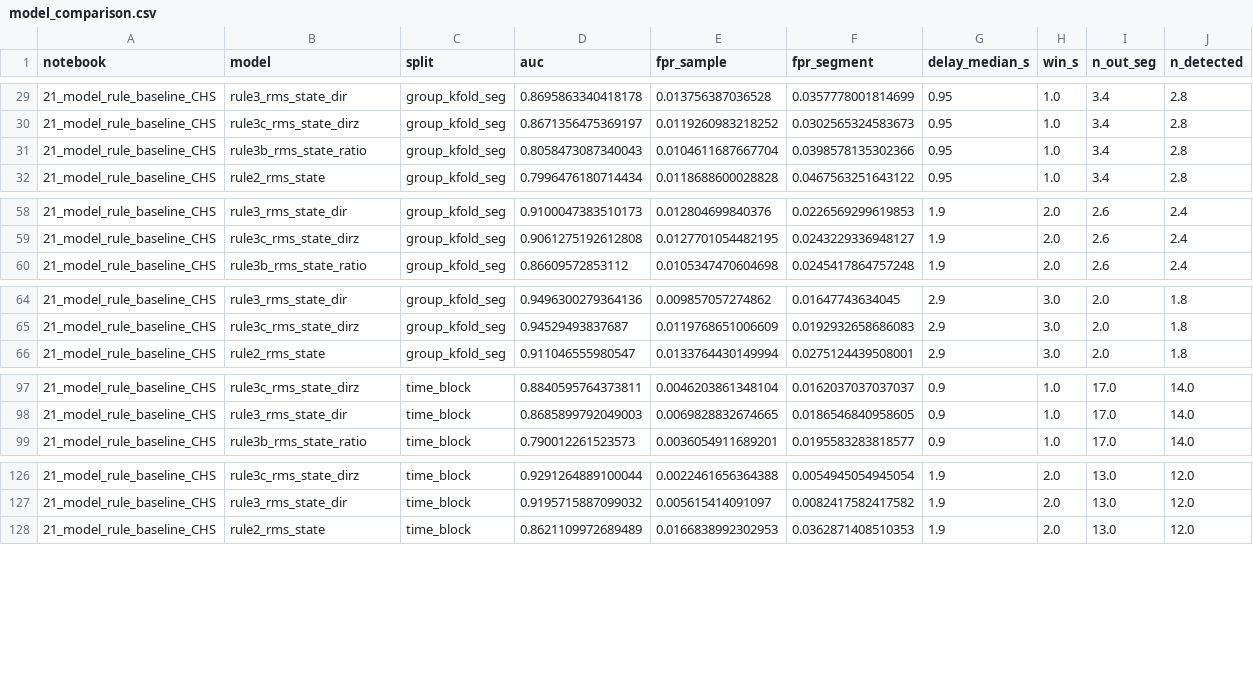
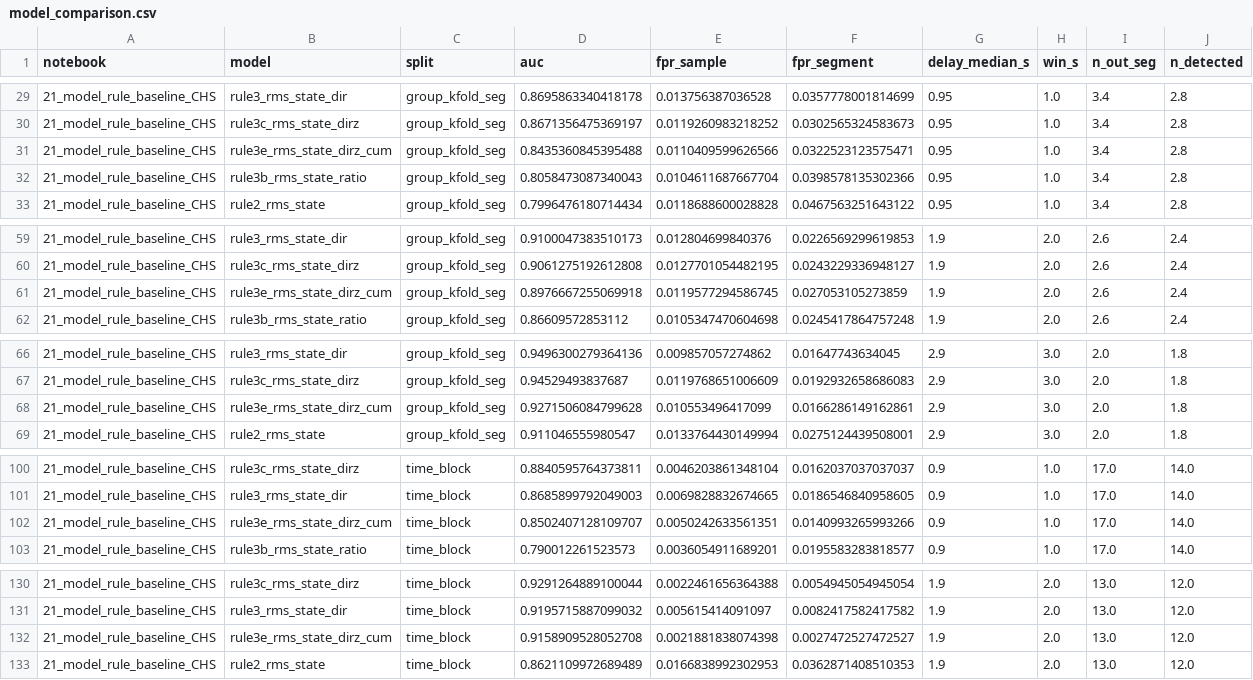
Before and after one commit to ChoeHyeongSoo/KAMP-Manufacturing-AI, a CSV file: results/model_comparison.csv, drawn as a sheet; only a part is shown, gaps mark what is left out; rows hold the shown columns only; the diff covers the shown part only; the diff names each change by its address in the sheet, - before the commit and + after, or states it on an @@ line.

Commit message:
feat(features): 11 parquet relwin 4열 반영, 21 규칙 rule3e(causal 방향 기준화) 추가 및 31 비교표 갱신
- 11: window_features(groups=ALL_GROUPS)로 parquet 재생성 → 7,115행 49열(기존 45열 값 불변, relwin 4열 추가, nan 0)
- 21: rule3e_rms_state_dirz_cum(rule3c의 vib_corr01 → vib_corr01_cum) 추가. 1초 gkf AUC 0.8671 → 0.8435, fpr_segment 0.0303 → 0.0323; time_block AUC 0.8841 → 0.8502, fpr_segment 0.0162 → 0.0141; 2초 0.9061 → 0.8977, 3초 0.9453 → 0.9272; 미탐 3·19·20 동일. 기존 6종 수치는 변경 전과 동일
- 31: model_comparison.csv 136 → 142행(metrics 781행, 1초 34 / 2초 30 / 3초 7), D 상관 구조 31열 465쌍 중 |Δρ|≥0.5 93쌍(relwin 포함 24; AI1_peak–vib_corr01_cum 0.684 → −0.458), fn_by_model에 rule3e 추가. fp_* 3개 파일은 수치 변화 없음

```diff
--- a/results/model_comparison.csv
+++ b/results/model_comparison.csv
+row 31: 21_model_rule_baseline_CHS | rule3e_rms_state_dirz_cum | group_kfold_seg | 0.8435360845395488 | 0.0110409599626566 | 0.0322523123575471 | 0.95 | 1.0 | 3.4 | 2.8
+row 61: 21_model_rule_baseline_CHS | rule3e_rms_state_dirz_cum | group_kfold_seg | 0.8976667255069918 | 0.0119577294586745 | 0.027053105273859 | 1.9 | 2.0 | 2.6 | 2.4
+row 68: 21_model_rule_baseline_CHS | rule3e_rms_state_dirz_cum | group_kfold_seg | 0.9271506084799628 | 0.010553496417099 | 0.0166286149162861 | 2.9 | 3.0 | 2.0 | 1.8
+row 102: 21_model_rule_baseline_CHS | rule3e_rms_state_dirz_cum | time_block | 0.8502407128109707 | 0.0050242633561351 | 0.0140993265993266 | 0.9 | 1.0 | 17.0 | 14.0
+row 132: 21_model_rule_baseline_CHS | rule3e_rms_state_dirz_cum | time_block | 0.9158909528052708 | 0.0021881838074398 | 0.0027472527472527 | 1.9 | 2.0 | 13.0 | 12.0
```
Also changed, not shown: 1 added row elsewhere in this file, results/11_window_features_CHS/window_feature_auc.csv, results/21_model_rule_baseline_CHS/metrics.csv, 15 other files.
